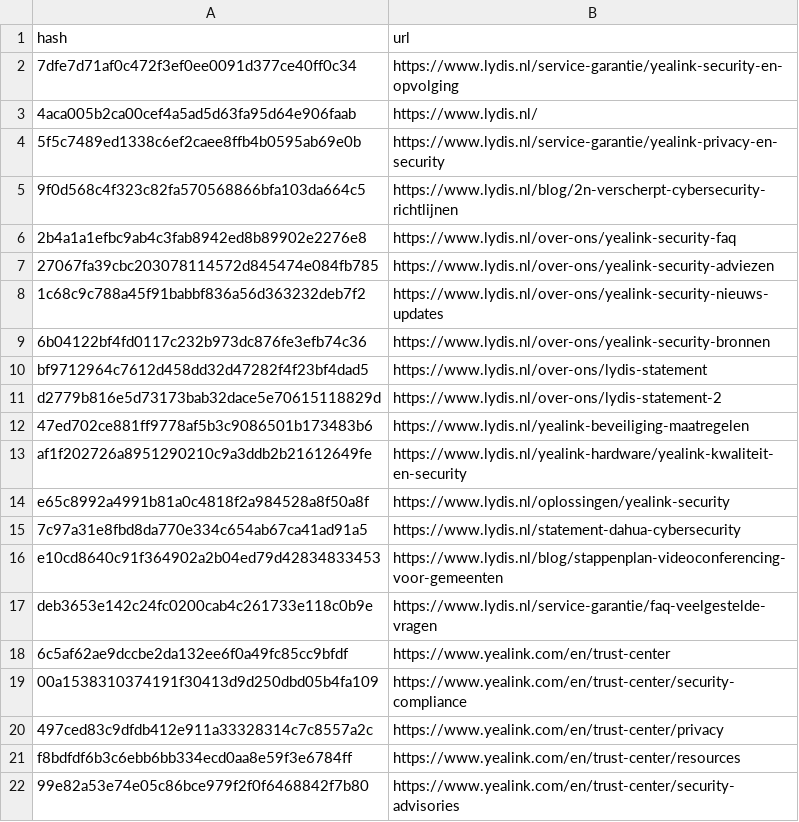
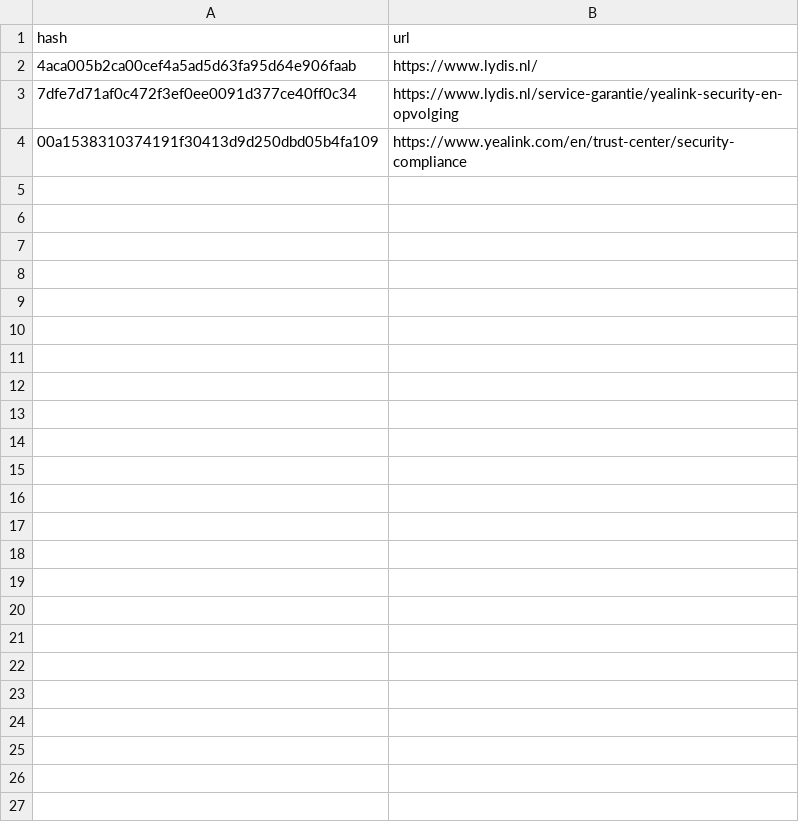
Before and after one commit to trideeindhoven/hunchlie, a CSV file: index.csv, drawn as a sheet.

```diff
--- a/index.csv
+++ b/index.csv
@@ -1,22 +1,4 @@
 hash;url
+4aca005b2ca00cef4a5ad5d63fa95d64e906faab;https://www.lydis.nl/
 7dfe7d71af0c472f3ef0ee0091d377ce40ff0c34;https://www.lydis.nl/service-garantie/yealink-security-en-opvolging
-4aca005b2ca00cef4a5ad5d63fa95d64e906faab;https://www.lydis.nl/
-5f5c7489ed1338c6ef2caee8ffb4b0595ab69e0b;https://www.lydis.nl/service-garantie/yealink-privacy-en-security
-9f0d568c4f323c82fa570568866bfa103da664c5;https://www.lydis.nl/blog/2n-verscherpt-cybersecurity-richtlijnen
-2b4a1a1efbc9ab4c3fab8942ed8b89902e2276e8;https://www.lydis.nl/over-ons/yealink-security-faq
-27067fa39cbc203078114572d845474e084fb785;https://www.lydis.nl/over-ons/yealink-security-adviezen
-1c68c9c788a45f91babbf836a56d363232deb7f2;https://www.lydis.nl/over-ons/yealink-security-nieuws-updates
-6b04122bf4fd0117c232b973dc876fe3efb74c36;https://www.lydis.nl/over-ons/yealink-security-bronnen
-bf9712964c7612d458dd32d47282f4f23bf4dad5;https://www.lydis.nl/over-ons/lydis-statement
-d2779b816e5d73173bab32dace5e70615118829d;https://www.lydis.nl/over-ons/lydis-statement-2
-47ed702ce881ff9778af5b3c9086501b173483b6;https://www.lydis.nl/yealink-beveiliging-maatregelen
-af1f202726a8951290210c9a3ddb2b21612649fe;https://www.lydis.nl/yealink-hardware/yealink-kwaliteit-en-security
-e65c8992a4991b81a0c4818f2a984528a8f50a8f;https://www.lydis.nl/oplossingen/yealink-security
-7c97a31e8fbd8da770e334c654ab67ca41ad91a5;https://www.lydis.nl/statement-dahua-cybersecurity
-e10cd8640c91f364902a2b04ed79d42834833453;https://www.lydis.nl/blog/stappenplan-videoconferencing-voor-gemeenten
-deb3653e142c24fc0200cab4c261733e118c0b9e;https://www.lydis.nl/service-garantie/faq-veelgestelde-vragen
-6c5af62ae9dccbe2da132ee6f0a49fc85cc9bfdf;https://www.yealink.com/en/trust-center
 00a1538310374191f30413d9d250dbd05b4fa109;https://www.yealink.com/en/trust-center/security-compliance
-497ced83c9dfdb412e911a33328314c7c8557a2c;https://www.yealink.com/en/trust-center/privacy
-f8bdfdf6b3c6ebb6bb334ecd0aa8e59f3e6784ff;https://www.yealink.com/en/trust-center/resources
-99e82a53e74e05c86bce979f2f0f6468842f7b80;https://www.yealink.com/en/trust-center/security-advisories
```
Also changed, not shown: 3 other files.
